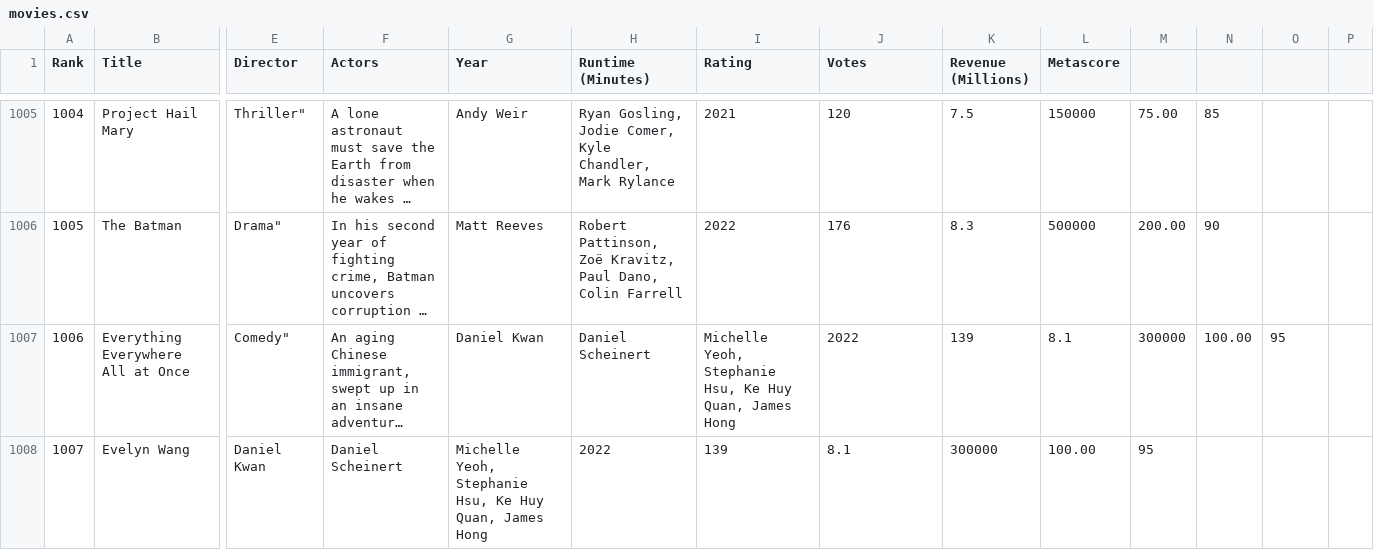
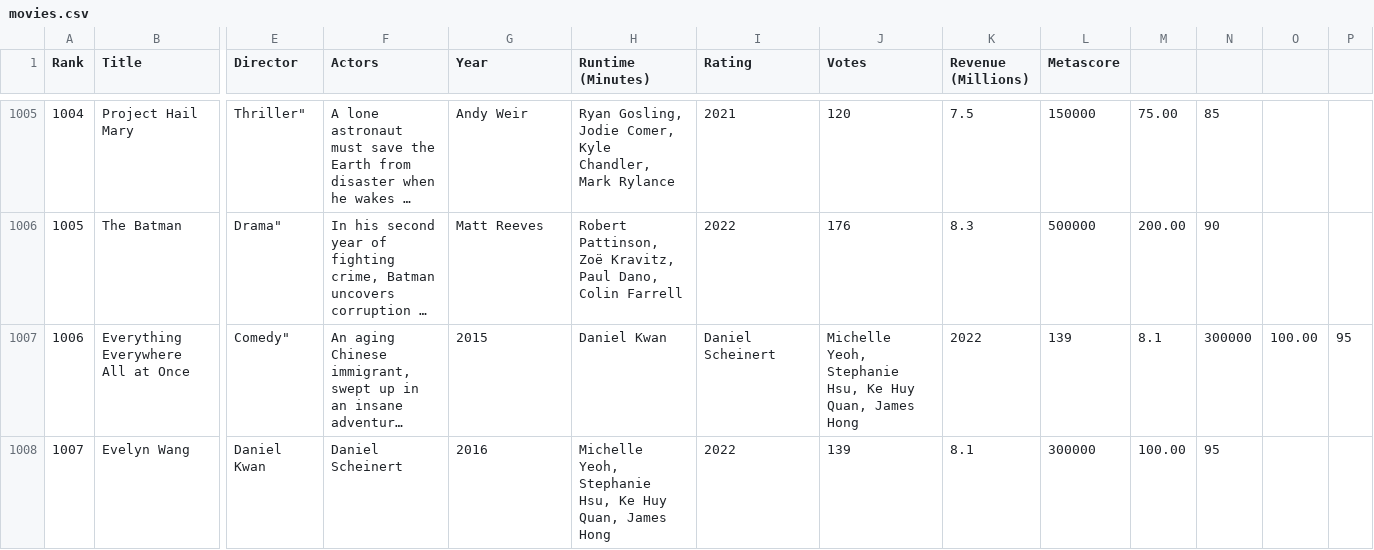
Before and after one commit to Alexis-coder8/RODS, a CSV file: myapp/src/movies.csv, drawn as a sheet; only a part is shown, gaps mark what is left out; long unchanged cells end in …; the diff covers the shown part only; the diff names each change by its address in the sheet, - before the commit and + after, or states it on an @@ line.

Commit message:
year

```diff
--- a/myapp/src/movies.csv
+++ b/myapp/src/movies.csv
-G1007 (Year): Daniel Kwan
+G1007 (Year): 2015
-H1007 (Runtime (Minutes)): Daniel Scheinert
+H1007 (Runtime (Minutes)): Daniel Kwan
-I1007 (Rating): Michelle Yeoh, Stephanie Hsu, Ke Huy Quan, James Hong
+I1007 (Rating): Daniel Scheinert
-J1007 (Votes): 2022
+J1007 (Votes): Michelle Yeoh, Stephanie Hsu, Ke Huy Quan, James Hong
-K1007 (Revenue (Millions)): 139
+K1007 (Revenue (Millions)): 2022
-L1007 (Metascore): 8.1
+L1007 (Metascore): 139
-M1007: 300000
+M1007: 8.1
-N1007: 100.00
+N1007: 300000
-O1007: 95
+O1007: 100.00
-P1007: (empty)
+P1007: 95
-G1008 (Year): Michelle Yeoh, Stephanie Hsu, Ke Huy Quan, James Hong
+G1008 (Year): 2016
-H1008 (Runtime (Minutes)): 2022
+H1008 (Runtime (Minutes)): Michelle Yeoh, Stephanie Hsu, Ke Huy Quan, James Hong
-I1008 (Rating): 139
+I1008 (Rating): 2022
-J1008 (Votes): 8.1
+J1008 (Votes): 139
-K1008 (Revenue (Millions)): 300000
+K1008 (Revenue (Millions)): 8.1
-L1008 (Metascore): 100.00
+L1008 (Metascore): 300000
-M1008: 95
+M1008: 100.00
-N1008: (empty)
+N1008: 95
```
Also changed, not shown: 10 edited cells elsewhere in this file.
